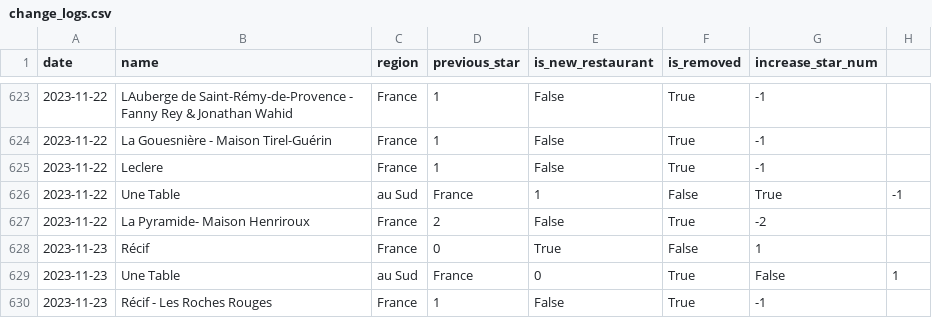
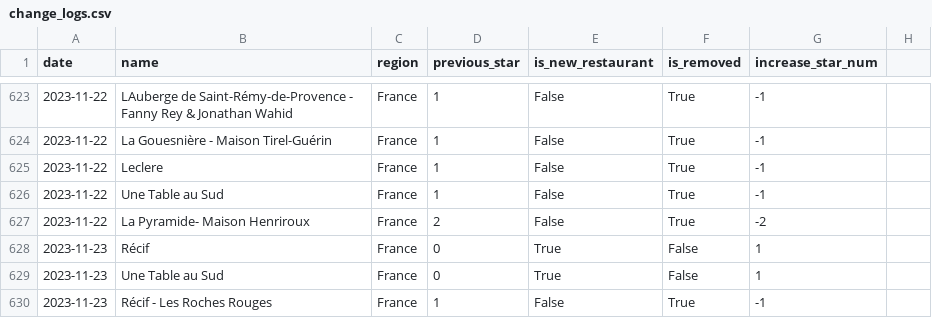
Before and after one commit to dunkevid/michelin-star-data, a CSV file: data/change_logs.csv, drawn as a sheet; only a part is shown, gaps mark what is left out.

Commit message:
fix: error tokenizing data

```diff
--- a/data/change_logs.csv
+++ b/data/change_logs.csv
@@ -625,6 +625,6 @@ date,name,region,previous_star,is_new_restaurant,is_removed,increase_star_num
 2023-11-22,Leclere,France,1,False,True,-1
-2023-11-22,Une Table, au Sud,France,1,False,True,-1
+2023-11-22,Une Table au Sud,France,1,False,True,-1
 2023-11-22,La Pyramide- Maison Henriroux,France,2,False,True,-2
 2023-11-23,Récif,France,0,True,False,1
-2023-11-23,Une Table, au Sud,France,0,True,False,1
+2023-11-23,Une Table au Sud,France,0,True,False,1
 2023-11-23,Récif - Les Roches Rouges,France,1,False,True,-1
```
Also changed, not shown: 1 other file.
